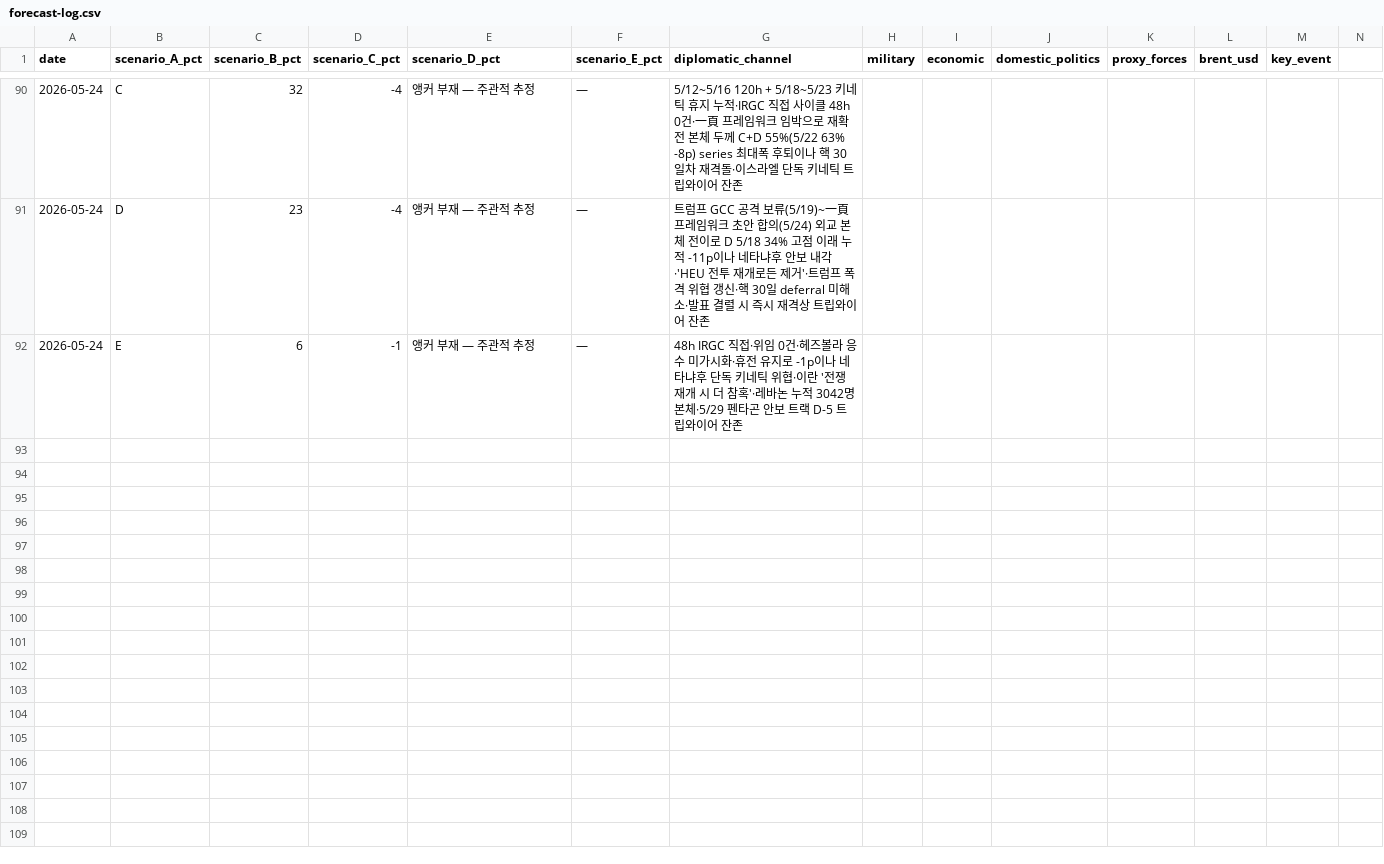
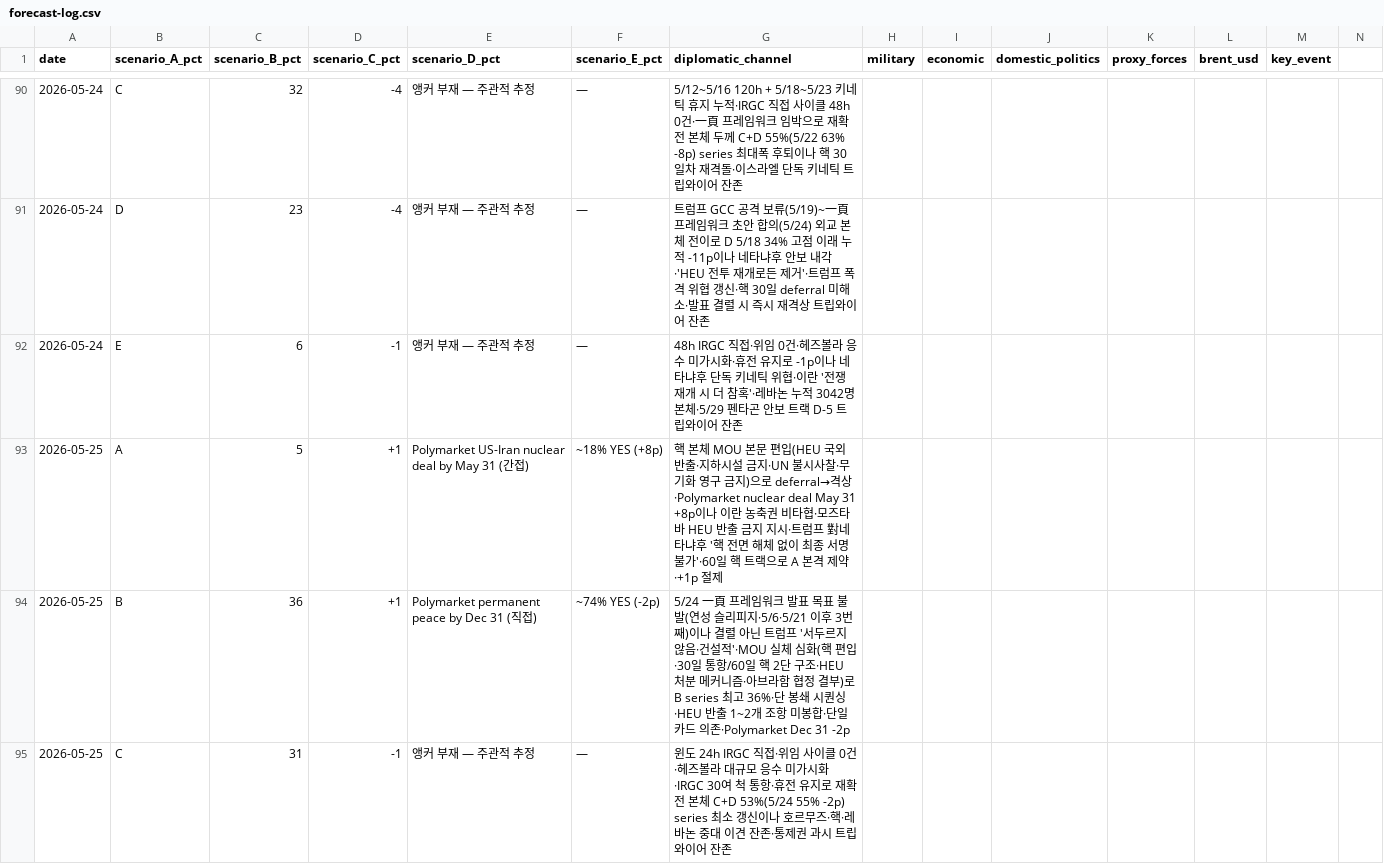
Before and after one commit to yeonwonho/iran-brief, a CSV file: reports/forecast-log.csv, drawn as a sheet; only a part is shown, gaps mark what is left out; rows hold the shown columns only; the diff covers the shown part only; the diff names each change by its address in the sheet, - before the commit and + after, or states it on an @@ line.

```diff
--- a/reports/forecast-log.csv
+++ b/reports/forecast-log.csv
+row 93: 2026-05-25 | A | 5 | +1 | Polymarket US-Iran nuclear deal by May 31 (간접) | ~18% YES (+8p) | 핵 본체 MOU 본문 편입(HEU 국외 반출·지하시설 금지·UN 불시사찰·무기화 영구 금지)으로 deferral→격상·Polymarket nuclear deal May 31 +8p이나 이란 농축권 비타협·모즈타바 HEU 반출 금지 지시·트럼프 對네타냐후 '핵 전면 해체 없이 최종 서명 불가'·60일 핵 트랙으로 A 본격 제약·+1p 절제
+row 94: 2026-05-25 | B | 36 | +1 | Polymarket permanent peace by Dec 31 (직접) | ~74% YES (-2p) | 5/24 一頁 프레임워크 발표 목표 불발(연성 슬리피지·5/6·5/21 이후 3번째)이나 결렬 아닌 트럼프 '서두르지 않음·건설적'·MOU 실체 심화(핵 편입·30일 통항/60일 핵 2단 구조·HEU 처분 메커니즘·아브라함 협정 결부)로 B series 최고 36%·단 봉쇄 시퀀싱·HEU 반출 1~2개 조항 미봉합·단일 카드 의존·Polymarket Dec 31 -2p
+row 95: 2026-05-25 | C | 31 | -1 | 앵커 부재 — 주관적 추정 | — | 윈도 24h IRGC 직접·위임 사이클 0건·헤즈볼라 대규모 응수 미가시화·IRGC 30여 척 통항·휴전 유지로 재확전 본체 C+D 53%(5/24 55% -2p) series 최소 갱신이나 호르무즈·핵·레바논 중대 이견 잔존·통제권 과시 트립와이어 잔존
```
Also changed, not shown: 2 added rows elsewhere in this file, 1 other file.
